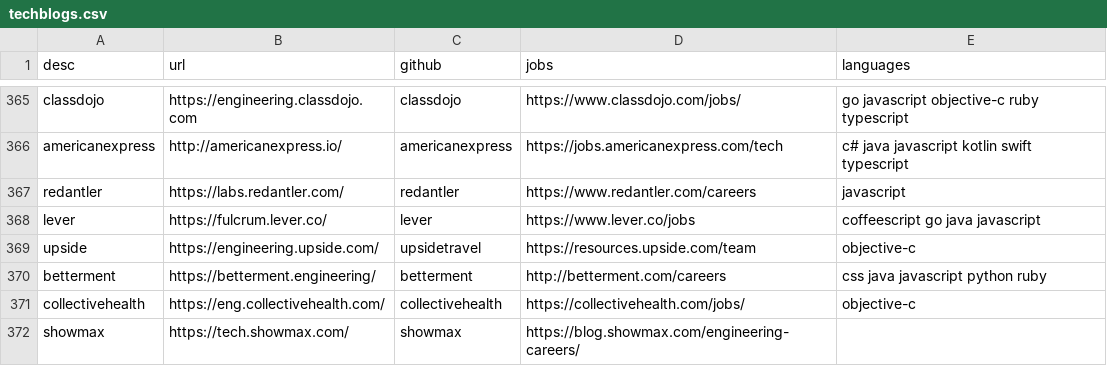
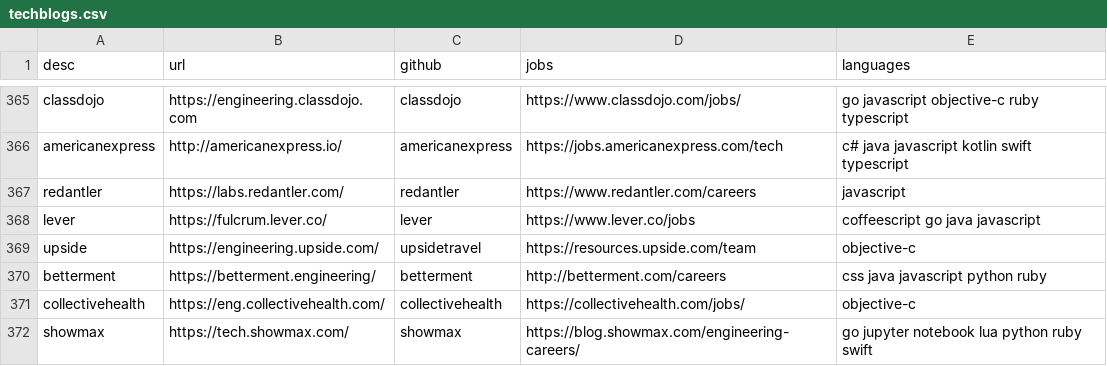
Before and after one commit to griffio/griffio.github.io, a CSV file: _data/techblogs.csv, drawn as a sheet; only a part is shown, gaps mark what is left out.

Commit message:
showmax langs

```diff
--- a/_data/techblogs.csv
+++ b/_data/techblogs.csv
@@ -371,2 +371,2 @@ betterment,https://betterment.engineering/,betterment,http://betterment.com/care
 collectivehealth,https://eng.collectivehealth.com/,collectivehealth,https://collectivehealth.com/jobs/,"objective-c"
-showmax,https://tech.showmax.com/,showmax,https://blog.showmax.com/engineering-careers/,""
+showmax,https://tech.showmax.com/,showmax,https://blog.showmax.com/engineering-careers/,"go jupyter notebook lua python ruby swift"
```
